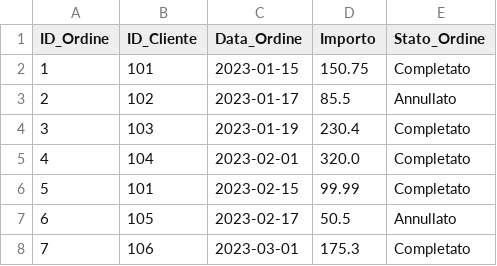
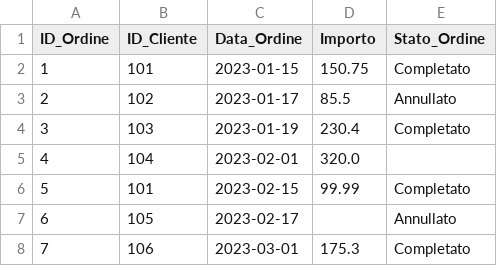
Before and after one commit to emanueleumberto/ITSDataAnalyst, a CSV file: python/ordini.csv, drawn as a sheet.

```diff
--- a/python/ordini.csv
+++ b/python/ordini.csv
@@ -4,5 +4,5 @@ ID_Ordine,ID_Cliente,Data_Ordine,Importo,Stato_Ordine
 3,103,2023-01-19,230.4,Completato
-4,104,2023-02-01,320.0,Completato
+4,104,2023-02-01,320.0,
 5,101,2023-02-15,99.99,Completato
-6,105,2023-02-17,50.5,Annullato
+6,105,2023-02-17,,Annullato
 7,106,2023-03-01,175.3,Completato
```
Also changed, not shown: python/clienti.csv, 2 other files.
